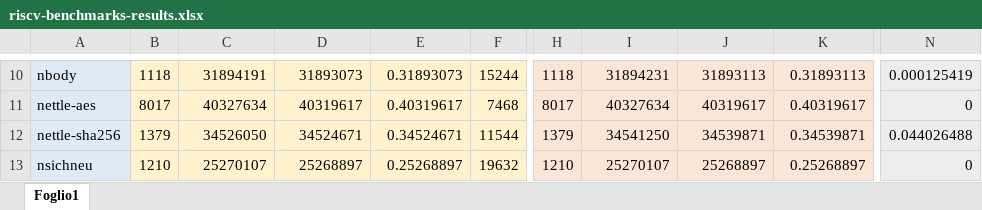
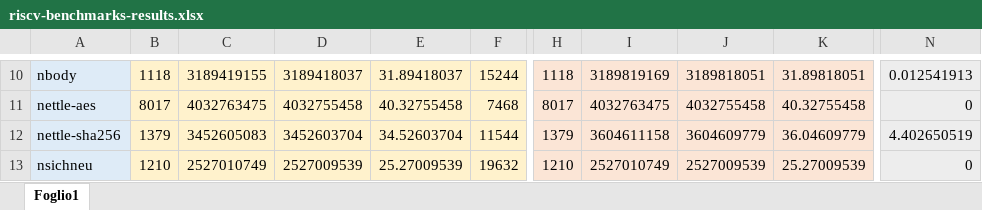
Before and after one commit to RHESGroup/aftab-cfi-pla, an Excel workbook: doc/riscv-benchmarks-results.xlsx, sheet Foglio1, drawn as a sheet; only a part is shown, gaps mark what is left out; values as stored, in another font and other column widths than the file's, no borders; the diff covers the shown part only; the diff names each change by its address in the sheet, - before the commit and + after, or states it on an @@ line.

```diff
--- a/doc/riscv-benchmarks-results.xlsx (sheet Foglio1)
+++ b/doc/riscv-benchmarks-results.xlsx (sheet Foglio1)
-C10: 31894191
+C10: 3189419155
-D10: 31893073
+D10: 3189418037
-E10: 0.31893073
+E10: 31.89418037
-I10: 31894231
+I10: 3189819169
-J10: 31893113
+J10: 3189818051
-K10: 0.31893113
+K10: 31.89818051
-N10: 0.000125419
+N10: 0.012541913
-C11: 40327634
+C11: 4032763475
-D11: 40319617
+D11: 4032755458
-E11: 0.40319617
+E11: 40.32755458
-I11: 40327634
+I11: 4032763475
-J11: 40319617
+J11: 4032755458
-K11: 0.40319617
+K11: 40.32755458
-C12: 34526050
+C12: 3452605083
-D12: 34524671
+D12: 3452603704
-E12: 0.34524671
+E12: 34.52603704
-I12: 34541250
+I12: 3604611158
-J12: 34539871
+J12: 3604609779
-K12: 0.34539871
+K12: 36.04609779
-N12: 0.044026488
+N12: 4.402650519
-C13: 25270107
+C13: 2527010749
-D13: 25268897
+D13: 2527009539
-E13: 0.25268897
+E13: 25.27009539
-I13: 25270107
+I13: 2527010749
-J13: 25268897
+J13: 2527009539
-K13: 0.25268897
+K13: 25.27009539
```
Also changed, not shown: 120 edited cells elsewhere in this sheet, 1 other file.
